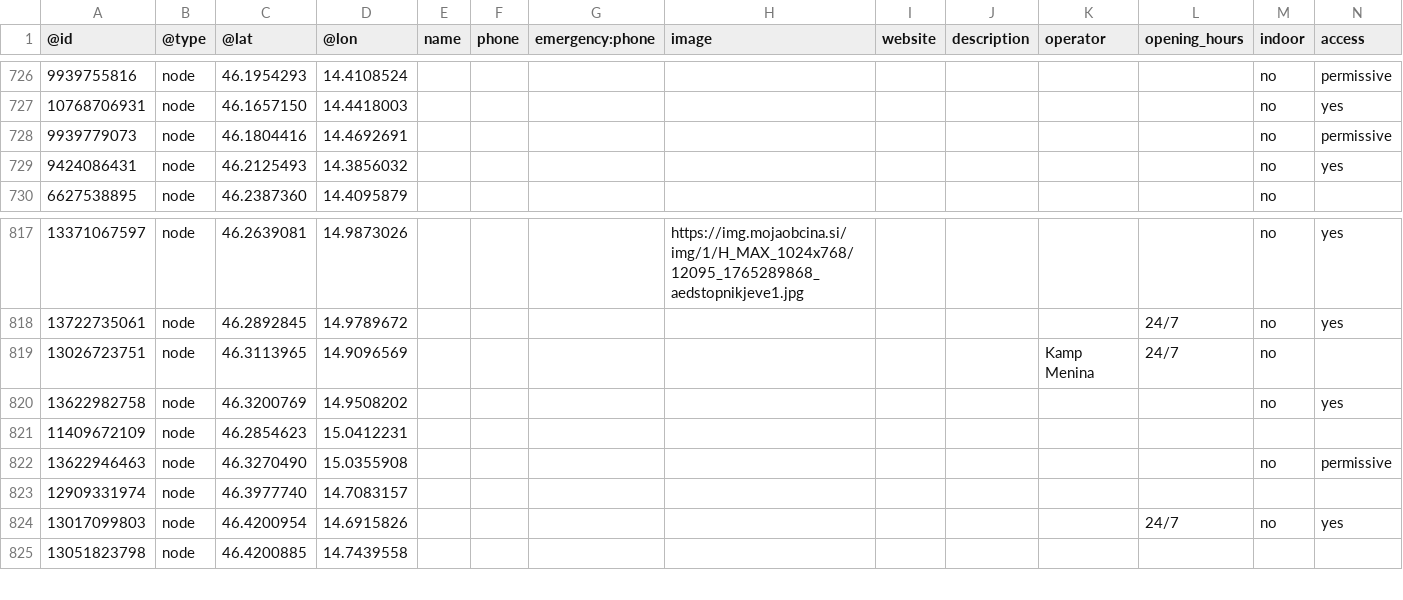
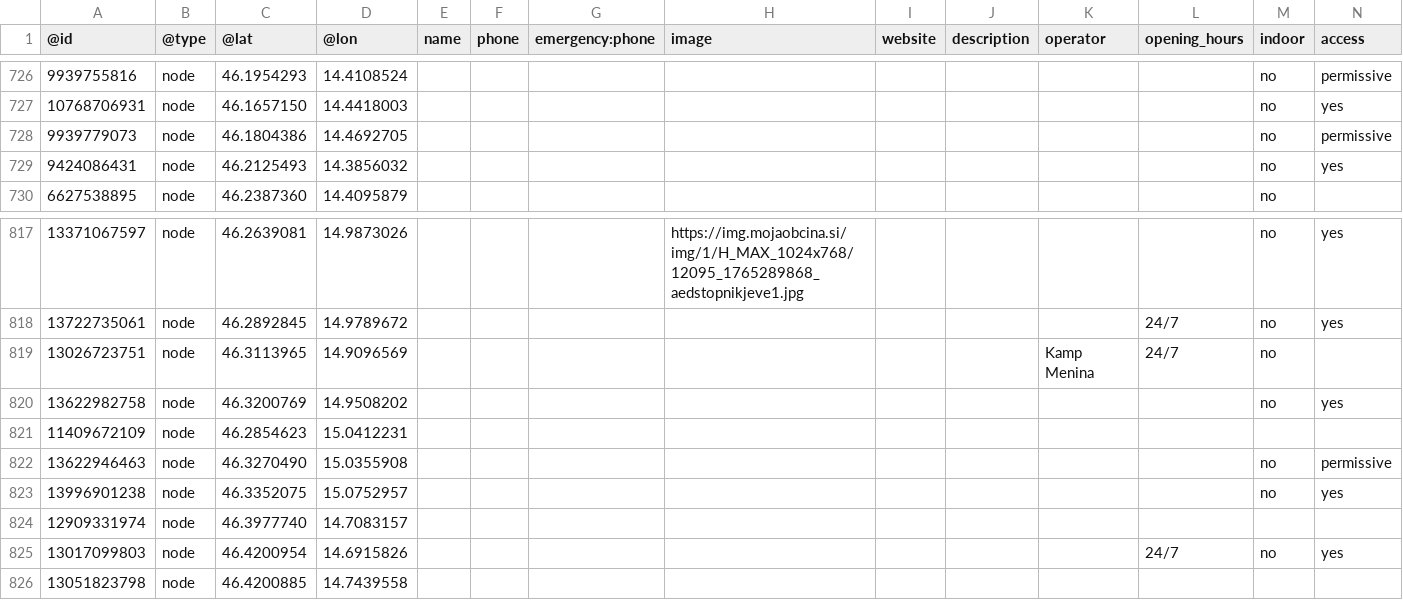
Before and after one commit to sledilnik/aed-data, a CSV file: sources/openstreetmap.org/slovenia.csv, drawn as a sheet; only a part is shown, gaps mark what is left out; rows hold the shown columns only; the diff names each change by its address in the sheet, - before the commit and + after, or states it on an @@ line.

```diff
--- a/sources/openstreetmap.org/slovenia.csv
+++ b/sources/openstreetmap.org/slovenia.csv
-C728 (@lat): 46.1804416
+C728 (@lat): 46.1804386
-D728 (@lon): 14.4692691
+D728 (@lon): 14.4692705
+row 823: 13996901238 | node | 46.3352075 | 15.0752957 |  |  |  |  |  |  |  |  | no | yes
```
